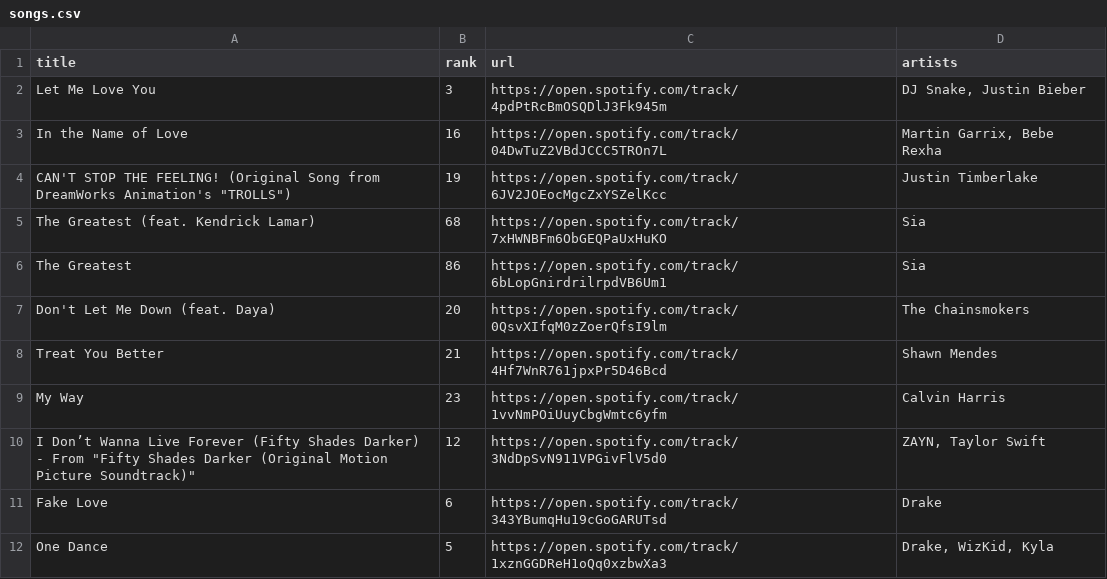
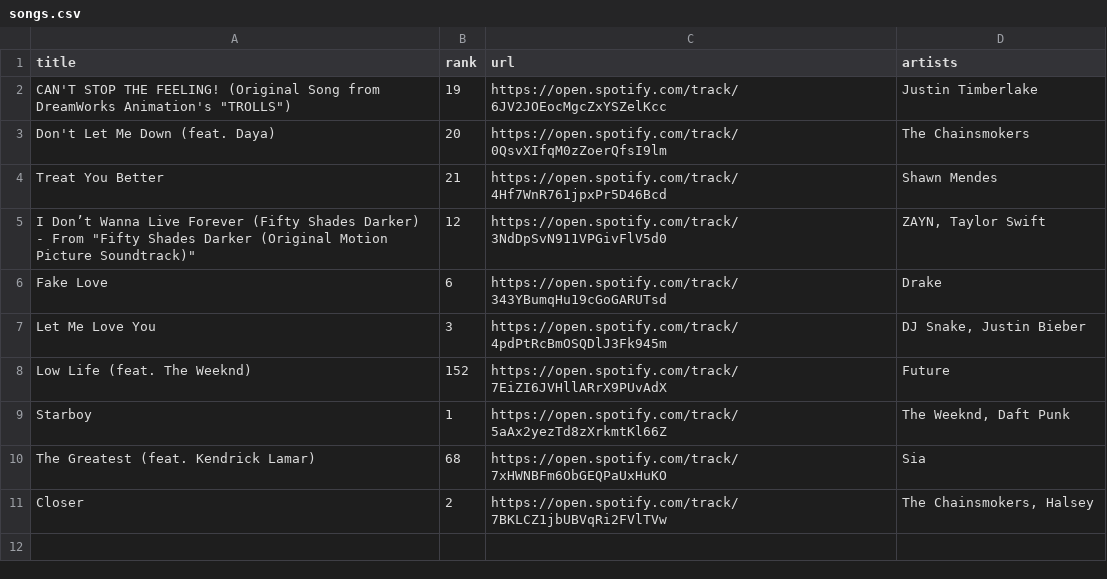
Before and after one commit to SmailBestybay/CISC191Project1, a CSV file: Users/Smile/songs.csv, drawn as a sheet.

```diff
--- a/Users/Smile/songs.csv
+++ b/Users/Smile/songs.csv
@@ -1,12 +1,11 @@
 title,rank,url,artists
-Let Me Love You,3,https://open.spotify.com/track/4pdPtRcBmOSQDlJ3Fk945m,"DJ Snake, Justin Bieber"
-In the Name of Love,16,https://open.spotify.com/track/04DwTuZ2VBdJCCC5TROn7L,"Martin Garrix, Bebe Rexha"
 CAN'T STOP THE FEELING! (Original Song from DreamWorks Animation's "TROLLS"),19,https://open.spotify.com/track/6JV2JOEocMgcZxYSZelKcc,"Justin Timberlake"
-The Greatest (feat. Kendrick Lamar),68,https://open.spotify.com/track/7xHWNBFm6ObGEQPaUxHuKO,"Sia"
-The Greatest,86,https://open.spotify.com/track/6bLopGnirdrilrpdVB6Um1,"Sia"
 Don't Let Me Down (feat. Daya),20,https://open.spotify.com/track/0QsvXIfqM0zZoerQfsI9lm,"The Chainsmokers"
 Treat You Better,21,https://open.spotify.com/track/4Hf7WnR761jpxPr5D46Bcd,"Shawn Mendes"
-My Way,23,https://open.spotify.com/track/1vvNmPOiUuyCbgWmtc6yfm,"Calvin Harris"
 I Don’t Wanna Live Forever (Fifty Shades Darker) - From "Fifty Shades Darker (Original Motion Picture Soundtrack)",12,https://open.spotify.com/track/3NdDpSvN911VPGivFlV5d0,"ZAYN, Taylor Swift"
 Fake Love,6,https://open.spotify.com/track/343YBumqHu19cGoGARUTsd,"Drake"
-One Dance,5,https://open.spotify.com/track/1xznGGDReH1oQq0xzbwXa3,"Drake, WizKid, Kyla"
+Let Me Love You,3,https://open.spotify.com/track/4pdPtRcBmOSQDlJ3Fk945m,"DJ Snake, Justin Bieber"
+Low Life (feat. The Weeknd),152,https://open.spotify.com/track/7EiZI6JVHllARrX9PUvAdX,"Future"
+Starboy,1,https://open.spotify.com/track/5aAx2yezTd8zXrkmtKl66Z,"The Weeknd, Daft Punk"
+The Greatest (feat. Kendrick Lamar),68,https://open.spotify.com/track/7xHWNBFm6ObGEQPaUxHuKO,"Sia"
+Closer,2,https://open.spotify.com/track/7BKLCZ1jbUBVqRi2FVlTVw,"The Chainsmokers, Halsey"
```
Also changed, not shown: 2 other files.
